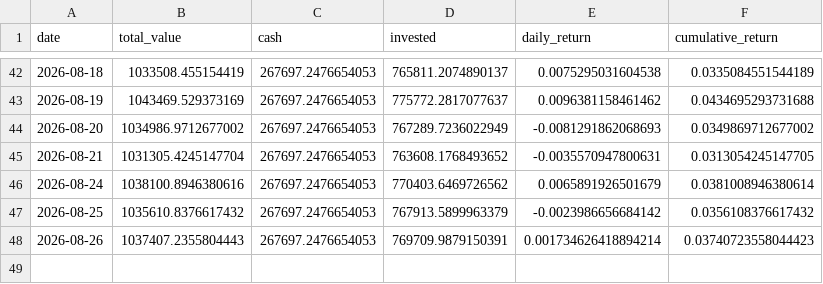
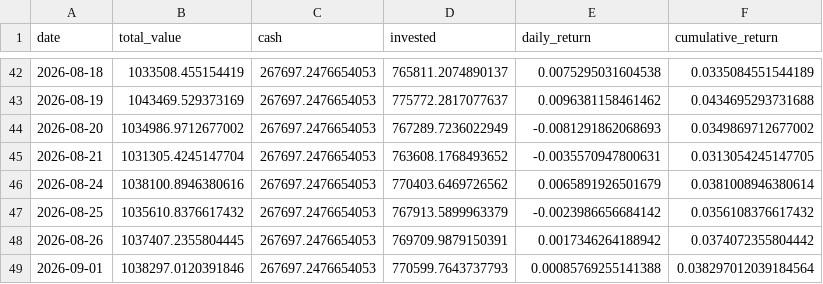
Before and after one commit to pradnyaw25/ai-portfolio-manager, a CSV file: data/portfolio_history.csv, drawn as a sheet; only a part is shown, gaps mark what is left out.

```diff
--- a/data/portfolio_history.csv
+++ b/data/portfolio_history.csv
@@ -47,2 +47,3 @@ date,total_value,cash,invested,daily_return,cumulative_return
 2026-08-25,1035610.8376617432,267697.2476654053,767913.5899963379,-0.0023986656684142,0.0356108376617432
-2026-08-26,1037407.2355804443,267697.2476654053,769709.9879150391,0.001734626418894214,0.03740723558044423
+2026-08-26,1037407.2355804445,267697.2476654053,769709.9879150391,0.0017346264188942,0.0374072355804442
+2026-09-01,1038297.0120391846,267697.2476654053,770599.7643737793,0.00085769255141388,0.038297012039184564
```
Also changed, not shown: data/benchmark_history.csv, public/benchmark_history.csv, 55 other files.
